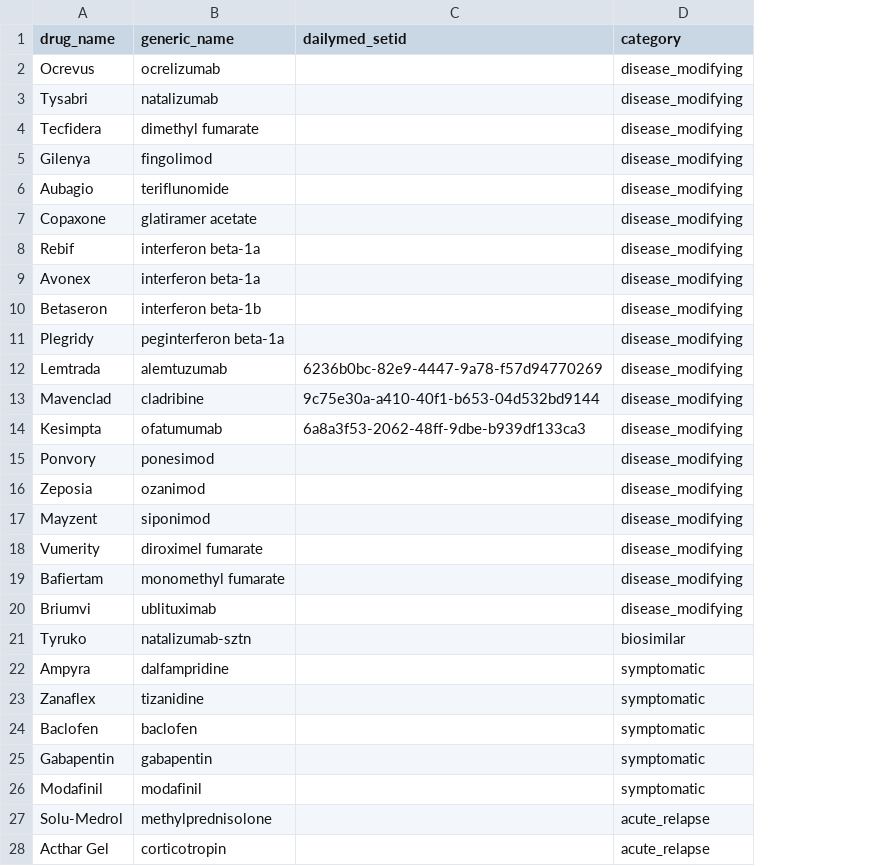
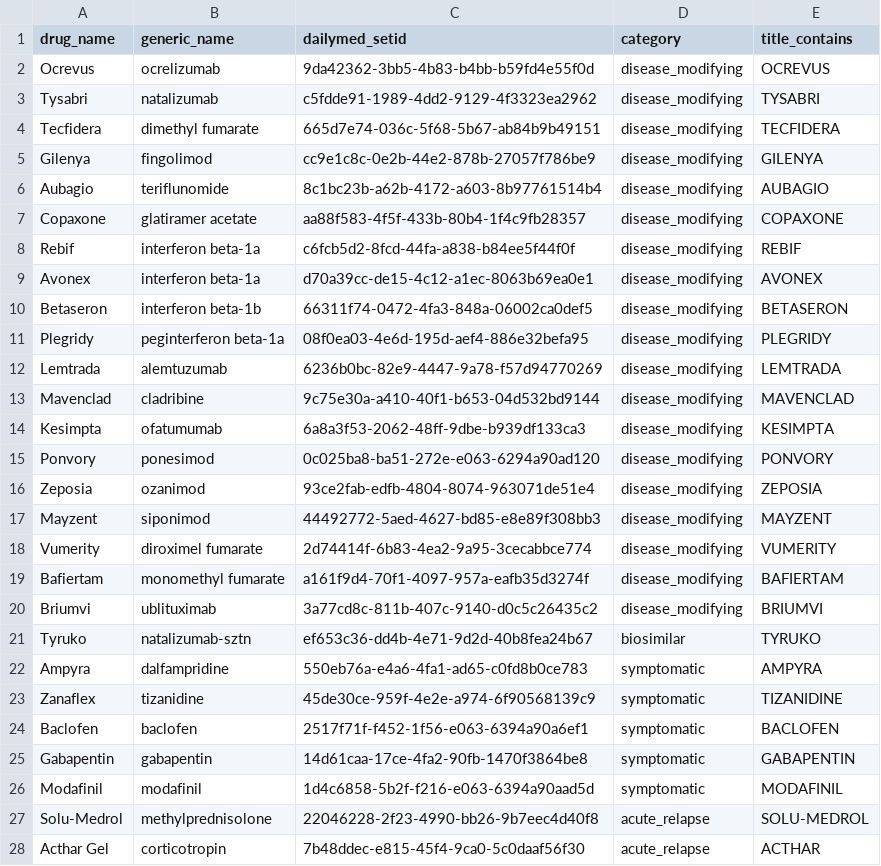
Before and after one commit to omkarb40/pharmaRAG, a CSV file: data/drug_lists/ms_drugs.csv, drawn as a sheet; only a part is shown; the diff covers the shown part only; the diff names each change by its address in the sheet, - before the commit and + after, or states it on an @@ line.

Commit message:
Corpus fix: pin 28 SPL setids, boxed warning LOINC 34066-1, provenance gate, clean index rebuild

```diff
--- a/data/drug_lists/ms_drugs.csv
+++ b/data/drug_lists/ms_drugs.csv
+column E (title_contains), rows 2-28: OCREVUS | TYSABRI | TECFIDERA | GILENYA | AUBAGIO | COPAXONE | REBIF | AVONEX | BETASERON | PLEGRIDY | LEMTRADA | MAVENCLAD | KESIMPTA | PONVORY | ZEPOSIA | MAYZENT | VUMERITY | BAFIERTAM | BRIUMVI | TYRUKO | AMPYRA | TIZANIDINE | BACLOFEN | GABAPENTIN | MODAFINIL | SOLU-MEDROL | ACTHAR
-C2 (dailymed_setid): (empty)
+C2 (dailymed_setid): 9da42362-3bb5-4b83-b4bb-b59fd4e55f0d
-C3 (dailymed_setid): (empty)
+C3 (dailymed_setid): c5fdde91-1989-4dd2-9129-4f3323ea2962
-C4 (dailymed_setid): (empty)
+C4 (dailymed_setid): 665d7e74-036c-5f68-5b67-ab84b9b49151
-C5 (dailymed_setid): (empty)
+C5 (dailymed_setid): cc9e1c8c-0e2b-44e2-878b-27057f786be9
-C6 (dailymed_setid): (empty)
+C6 (dailymed_setid): 8c1bc23b-a62b-4172-a603-8b97761514b4
-C7 (dailymed_setid): (empty)
+C7 (dailymed_setid): aa88f583-4f5f-433b-80b4-1f4c9fb28357
-C8 (dailymed_setid): (empty)
+C8 (dailymed_setid): c6fcb5d2-8fcd-44fa-a838-b84ee5f44f0f
-C9 (dailymed_setid): (empty)
+C9 (dailymed_setid): d70a39cc-de15-4c12-a1ec-8063b69ea0e1
-C10 (dailymed_setid): (empty)
+C10 (dailymed_setid): 66311f74-0472-4fa3-848a-06002ca0def5
-C11 (dailymed_setid): (empty)
+C11 (dailymed_setid): 08f0ea03-4e6d-195d-aef4-886e32befa95
-C15 (dailymed_setid): (empty)
+C15 (dailymed_setid): 0c025ba8-ba51-272e-e063-6294a90ad120
-C16 (dailymed_setid): (empty)
+C16 (dailymed_setid): 93ce2fab-edfb-4804-8074-963071de51e4
-C17 (dailymed_setid): (empty)
+C17 (dailymed_setid): 44492772-5aed-4627-bd85-e8e89f308bb3
-C18 (dailymed_setid): (empty)
+C18 (dailymed_setid): 2d74414f-6b83-4ea2-9a95-3cecabbce774
-C19 (dailymed_setid): (empty)
+C19 (dailymed_setid): a161f9d4-70f1-4097-957a-eafb35d3274f
-C20 (dailymed_setid): (empty)
+C20 (dailymed_setid): 3a77cd8c-811b-407c-9140-d0c5c26435c2
-C21 (dailymed_setid): (empty)
+C21 (dailymed_setid): ef653c36-dd4b-4e71-9d2d-40b8fea24b67
-C22 (dailymed_setid): (empty)
+C22 (dailymed_setid): 550eb76a-e4a6-4fa1-ad65-c0fd8b0ce783
-C23 (dailymed_setid): (empty)
+C23 (dailymed_setid): 45de30ce-959f-4e2e-a974-6f90568139c9
-C24 (dailymed_setid): (empty)
+C24 (dailymed_setid): 2517f71f-f452-1f56-e063-6394a90a6ef1
-C25 (dailymed_setid): (empty)
+C25 (dailymed_setid): 14d61caa-17ce-4fa2-90fb-1470f3864be8
-C26 (dailymed_setid): (empty)
+C26 (dailymed_setid): 1d4c6858-5b2f-f216-e063-6394a90aad5d
-C27 (dailymed_setid): (empty)
+C27 (dailymed_setid): 22046228-2f23-4990-bb26-9b7eec4d40f8
-C28 (dailymed_setid): (empty)
+C28 (dailymed_setid): 7b48ddec-e815-45f4-9ca0-5c0daaf56f30
```
Also changed, not shown: 1 edited cell elsewhere in this file, 21 other files.
